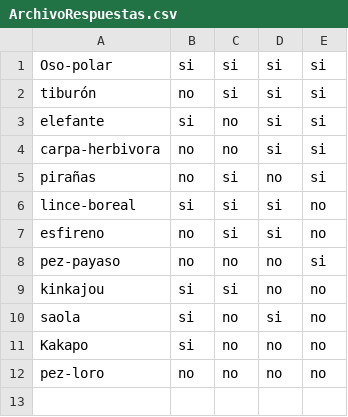
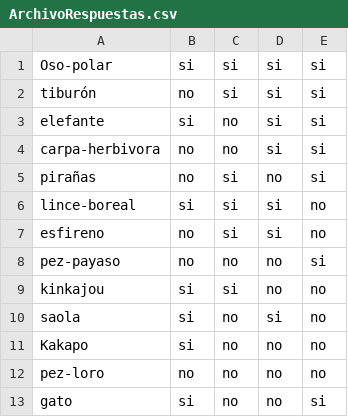
Before and after one commit to AndresSalazar19/ED_P1_Sistema-de-Toma-de-Decisiones_Grupo09, a CSV file: Luffynator/src/main/java/archivos/ArchivoRespuestas.csv, drawn as a sheet.

```diff
--- a/Luffynator/src/main/java/archivos/ArchivoRespuestas.csv
+++ b/Luffynator/src/main/java/archivos/ArchivoRespuestas.csv
@@ -12 +12,2 @@
 "pez-loro",no,no,no,no
+"gato",si,no,no,si
```
Also changed, not shown: 7 other files.
